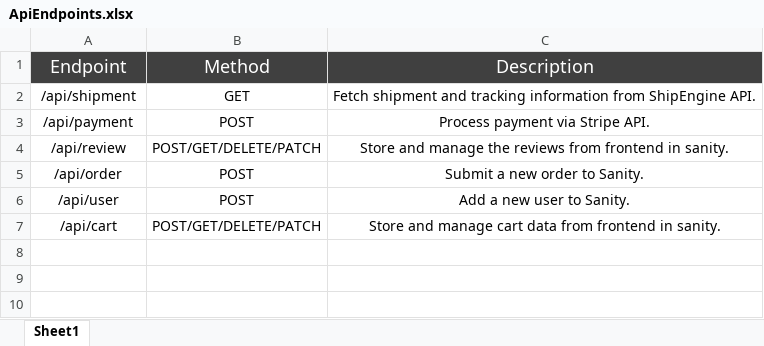
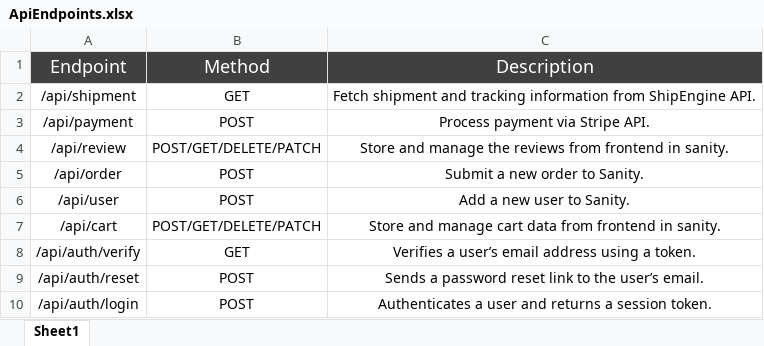
Before and after one commit to MrOwaisAbdullah/Marketplace-Technical-Foundation---FurnitureMart.pk, an Excel workbook: Documentation/ApiEndpoints.xlsx, sheet Sheet1, drawn as a sheet; values as stored, in another font and other column widths than the file's, no borders; the diff names each change by its address in the sheet, - before the commit and + after, or states it on an @@ line.

```diff
--- a/Documentation/ApiEndpoints.xlsx (sheet Sheet1)
+++ b/Documentation/ApiEndpoints.xlsx (sheet Sheet1)
+row 8: /api/auth/verify | GET | Verifies a user’s email address using a token.
+row 9: /api/auth/reset | POST | Sends a password reset link to the user’s email.
+row 10: /api/auth/login | POST | Authenticates a user and returns a session token.
```
Also changed, not shown: 2 other files.
